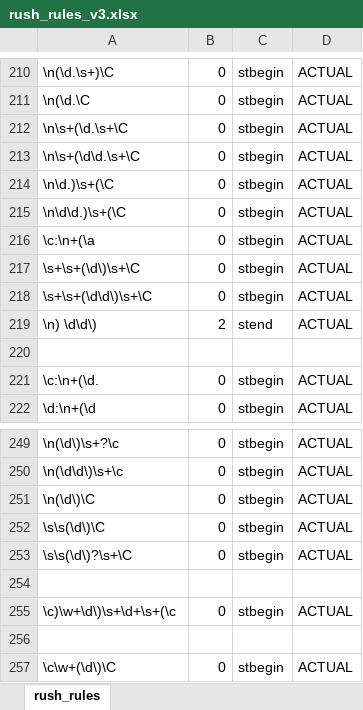
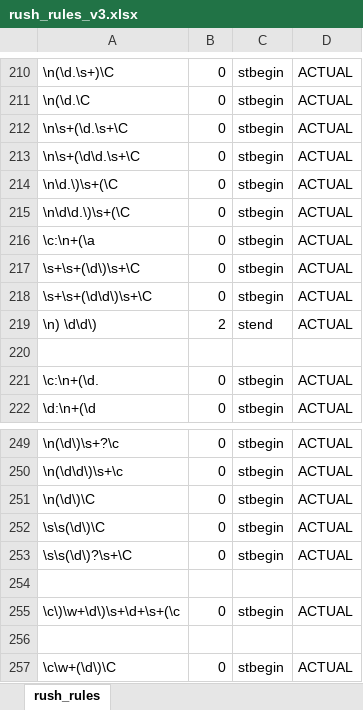
Before and after one commit to jianlins/RuSH, an Excel workbook: conf/rush_rules_v3.xlsx, sheet rush_rules, drawn as a sheet; only a part is shown, gaps mark what is left out; values as stored, in another font and other column widths than the file's, no borders; the diff names each change by its address in the sheet, - before the commit and + after, or states it on an @@ line.

```diff
--- a/conf/rush_rules_v3.xlsx (sheet rush_rules)
+++ b/conf/rush_rules_v3.xlsx (sheet rush_rules)
-A214: \n\d.)\s+(\C
+A214: \n\d.\)\s+(\C
-A215: \n\d\d.)\s+(\C
+A215: \n\d\d.\)\s+(\C
-A255: \c)\w+\d\)\s+\d+\s+(\c
+A255: \c\)\w+\d\)\s+\d+\s+(\c
```
Also changed, not shown: 6 other files.
